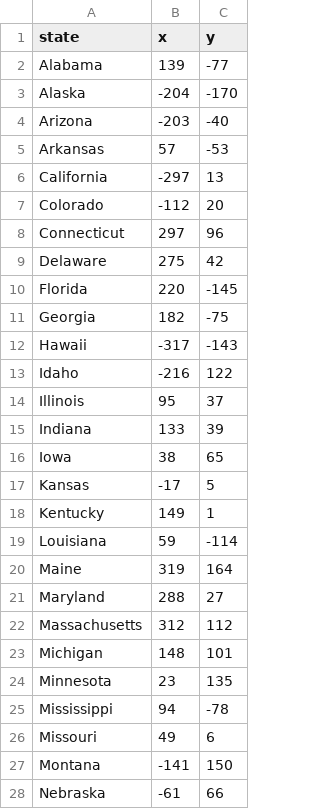
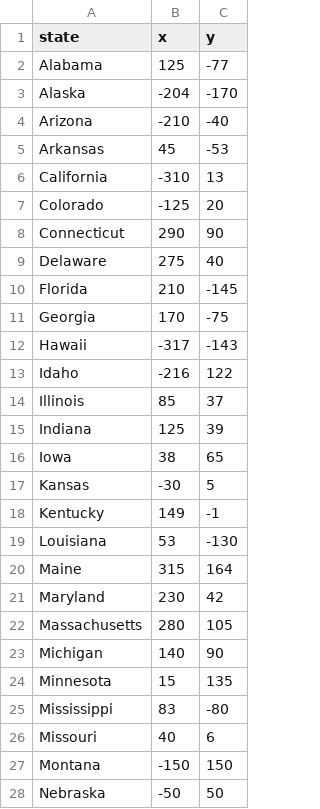
Before and after one commit to Elena-Weber/python-projects, a CSV file: states/50_states.csv, drawn as a sheet; only a part is shown; the diff covers the shown part only.

```diff
--- a/states/50_states.csv
+++ b/states/50_states.csv
@@ -1,28 +1,28 @@
 state,x,y
-Alabama,139,-77
+Alabama,125,-77
 Alaska,-204,-170
-Arizona,-203,-40
-Arkansas,57,-53
-California,-297,13
-Colorado,-112,20
-Connecticut,297,96
-Delaware,275,42
-Florida,220,-145
-Georgia,182,-75
+Arizona,-210,-40
+Arkansas,45,-53
+California,-310,13
+Colorado,-125,20
+Connecticut,290,90
+Delaware,275,40
+Florida,210,-145
+Georgia,170,-75
 Hawaii,-317,-143
 Idaho,-216,122
-Illinois,95,37
-Indiana,133,39
+Illinois,85,37
+Indiana,125,39
 Iowa,38,65
-Kansas,-17,5
-Kentucky,149,1
-Louisiana,59,-114
-Maine,319,164
-Maryland,288,27
-Massachusetts,312,112
-Michigan,148,101
-Minnesota,23,135
-Mississippi,94,-78
-Missouri,49,6
-Montana,-141,150
-Nebraska,-61,66
+Kansas,-30,5
+Kentucky,149,-1
+Louisiana,53,-130
+Maine,315,164
+Maryland,230,42
+Massachusetts,280,105
+Michigan,140,90
+Minnesota,15,135
+Mississippi,83,-80
+Missouri,40,6
+Montana,-150,150
+Nebraska,-50,50
```
Also changed, not shown: 36 edited cells elsewhere in this file, 1 other file.
